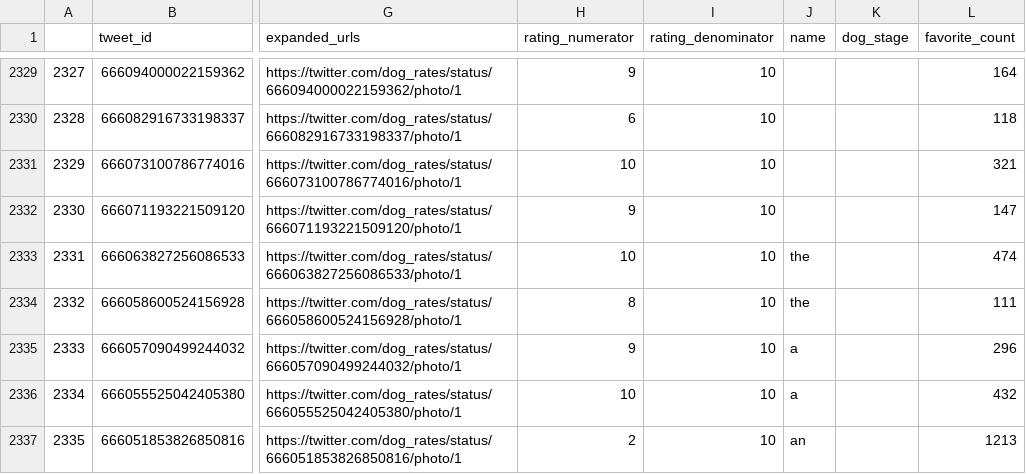
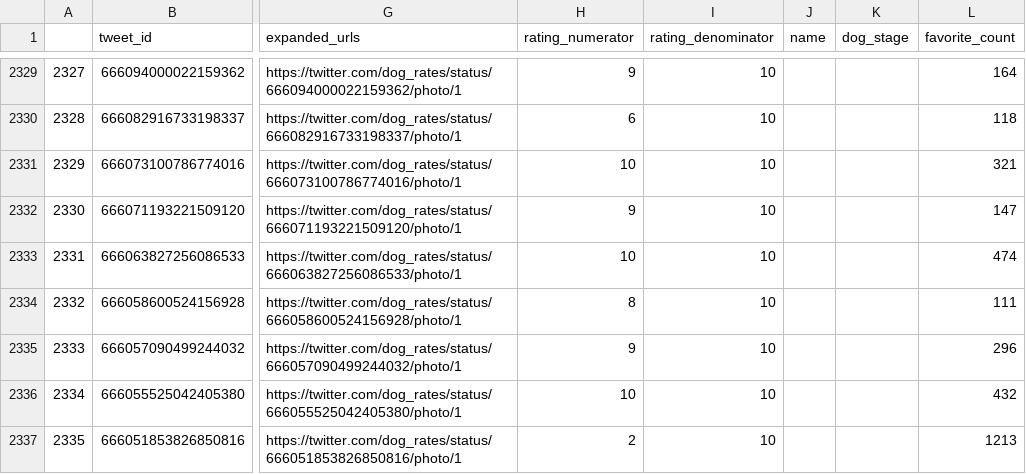
Before and after one commit to RawSharkYu/Data-Wrangling-Uda-Pj3, a CSV file: twitter_archive_master.csv, drawn as a sheet; only a part is shown, gaps mark what is left out; the diff covers the shown part only; the diff names each change by its address in the sheet, - before the commit and + after, or states it on an @@ line.

```diff
--- a/twitter_archive_master.csv
+++ b/twitter_archive_master.csv
-J2333:J2334 (name): the
+J2333:J2334 (name): (empty)
-J2335:J2336 (name): a
+J2335:J2336 (name): (empty)
-J2337 (name): an
+J2337 (name): (empty)
```
Also changed, not shown: 65 edited cells elsewhere in this file, 3 other files.
